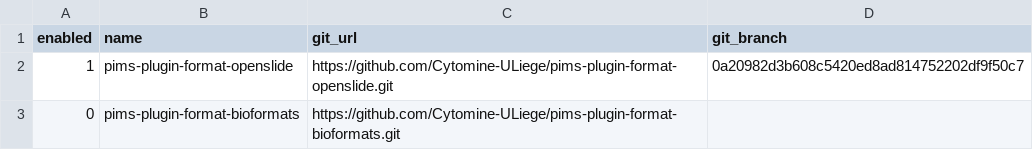
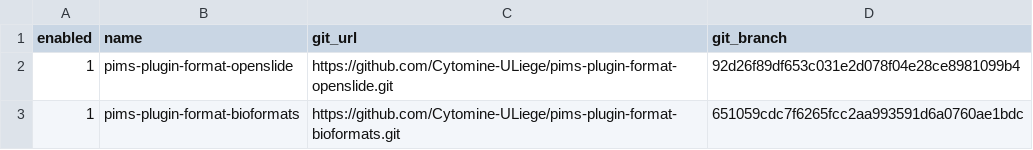
Before and after one commit to maxime915/pims, a CSV file: scripts/plugin-list.csv, drawn as a sheet.

Commit message:
Update build script with version and rename Dockerfile to backend.dockerfile (in prevision of worker.dockerfile)

```diff
--- a/scripts/plugin-list.csv
+++ b/scripts/plugin-list.csv
@@ -1,3 +1,3 @@
 enabled,name,git_url,git_branch
-1,pims-plugin-format-openslide,https://github.com/Cytomine-ULiege/pims-plugin-format-openslide.git,0a20982d3b608c5420ed8ad814752202df9f50c7
-0,pims-plugin-format-bioformats,https://github.com/Cytomine-ULiege/pims-plugin-format-bioformats.git,
+1,pims-plugin-format-openslide,https://github.com/Cytomine-ULiege/pims-plugin-format-openslide.git,92d26f89df653c031e2d078f04e28ce8981099b4
+1,pims-plugin-format-bioformats,https://github.com/Cytomine-ULiege/pims-plugin-format-bioformats.git,651059cdc7f6265fcc2aa993591d6a0760ae1bdc
```
Also changed, not shown: 3 other files.
